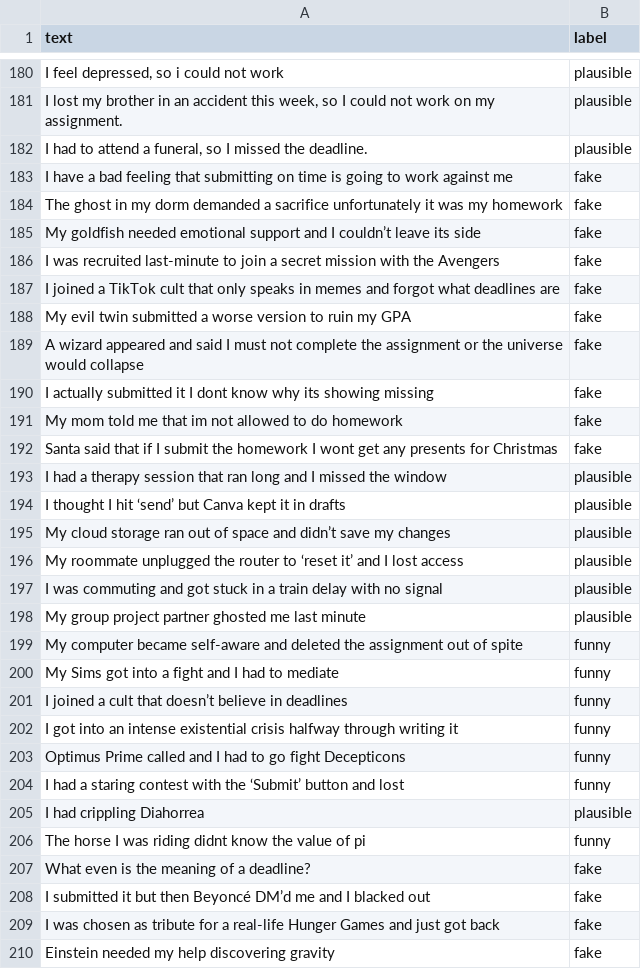
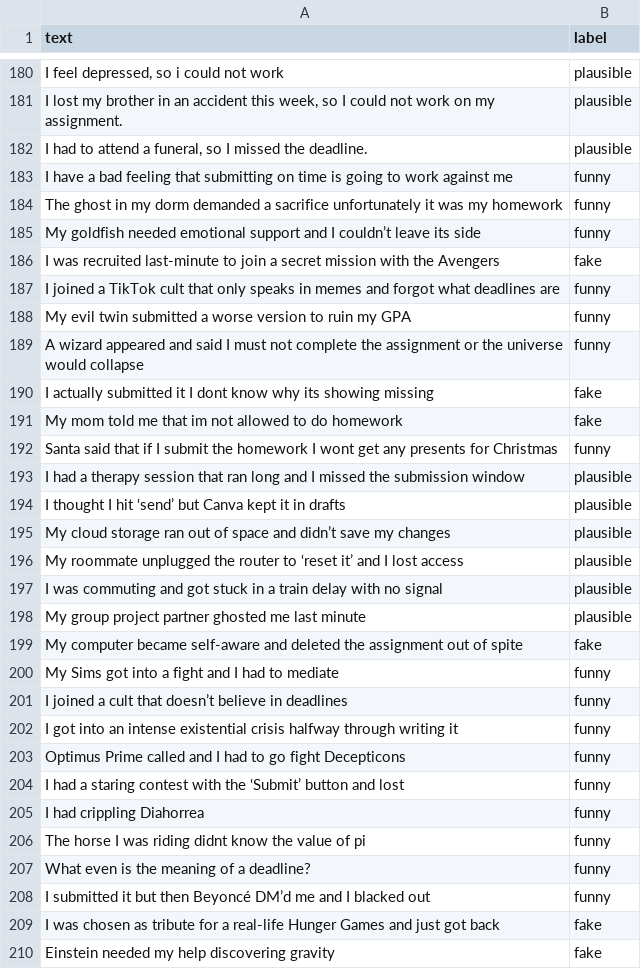
Before and after one commit to joonayaka/excusinator, a CSV file: excuses.csv, drawn as a sheet; only a part is shown, gaps mark what is left out; the diff names each change by its address in the sheet, - before the commit and + after, or states it on an @@ line.

Commit message:
Add files via upload
fixed labels

```diff
--- a/excuses.csv
+++ b/excuses.csv
-B183:B185 (label): fake
+B183:B185 (label): funny
-B187:B189 (label): fake
+B187:B189 (label): funny
-B192 (label): fake
+B192 (label): funny
-A193 (text): …missed the window
+A193 (text): …missed the submission window
-B199 (label): funny
+B199 (label): fake
-B205 (label): plausible
+B205 (label): funny
-B207:B208 (label): fake
+B207:B208 (label): funny
```
